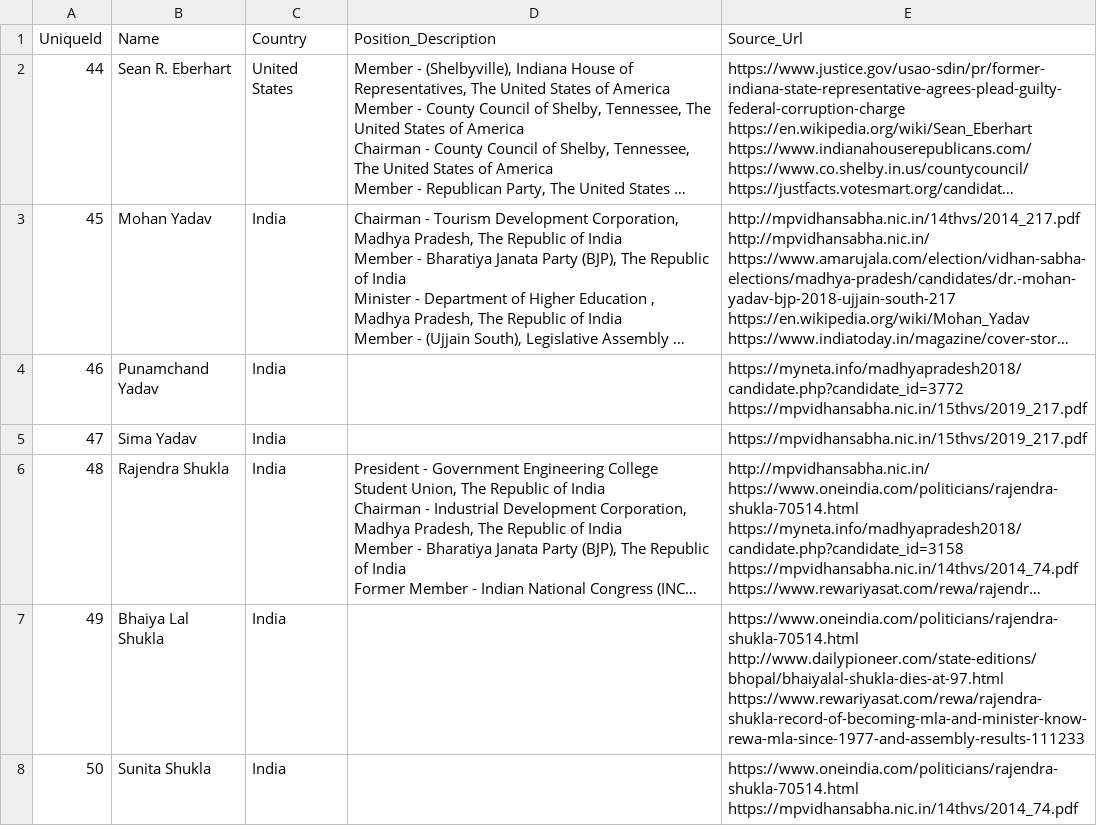
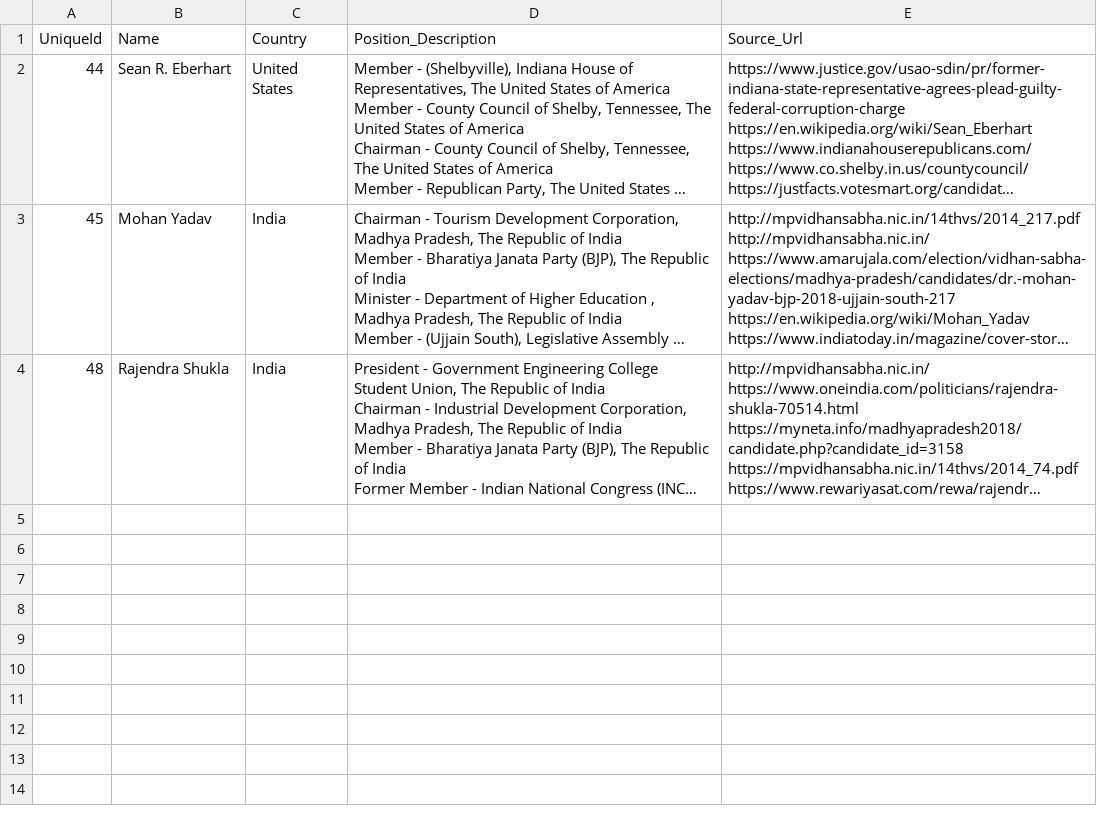
Before and after one commit to soumyadeep2002ss/Politician-Scraper, a CSV file: Politicians/sample.csv, drawn as a sheet; only a part is shown; long unchanged cells end in …; ↵ is a line break in a cell; the diff covers the shown part only; the diff names each change by its address in the sheet, - before the commit and + after, or states it on an @@ line.

```diff
--- a/Politicians/sample.csv
+++ b/Politicians/sample.csv
-row 4: 46 | Punamchand Yadav | India |  | https://myneta.info/madhyapradesh2018/candidate.php?candidate_id=3772 ↵ https://mpvidhansabha.nic.in/15thvs/2019_217.pdf
-row 5: 47 | Sima Yadav | India |  | https://mpvidhansabha.nic.in/15thvs/2019_217.pdf
-row 7: 49 | Bhaiya Lal Shukla | India |  | https://www.oneindia.com/politicians/rajendra-shukla-70514.html ↵ http://www.dailypioneer.com/state-editions/bhopal/bhaiyalal-shukla-dies-at-97.html ↵ https://www.rewariyasat.com/rewa/rajendra-shukla-record-of-becoming-mla-and-minister-know-rewa-mla-since-1977-and-assembly-results-111233
-row 8: 50 | Sunita Shukla | India |  | https://www.oneindia.com/politicians/rajendra-shukla-70514.html ↵ https://mpvidhansabha.nic.in/14thvs/2014_74.pdf
```
Also changed, not shown: 4 removed rows elsewhere in this file, 54 other files.
